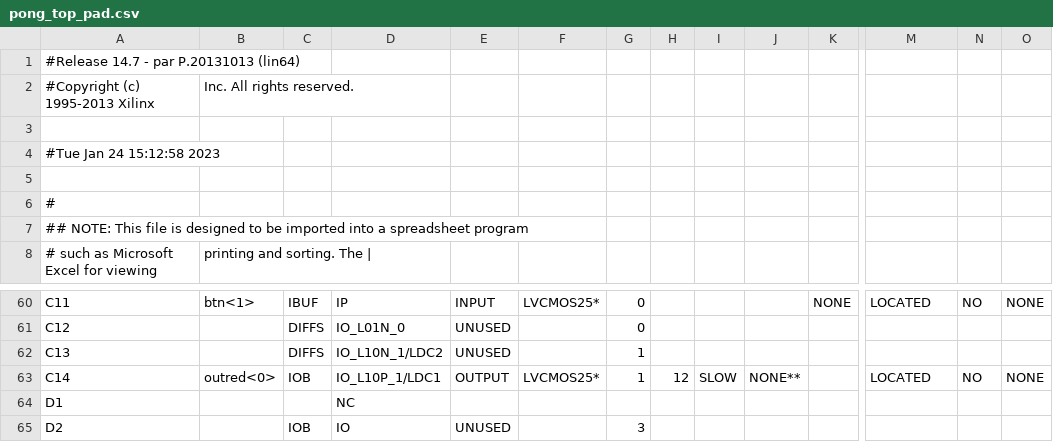
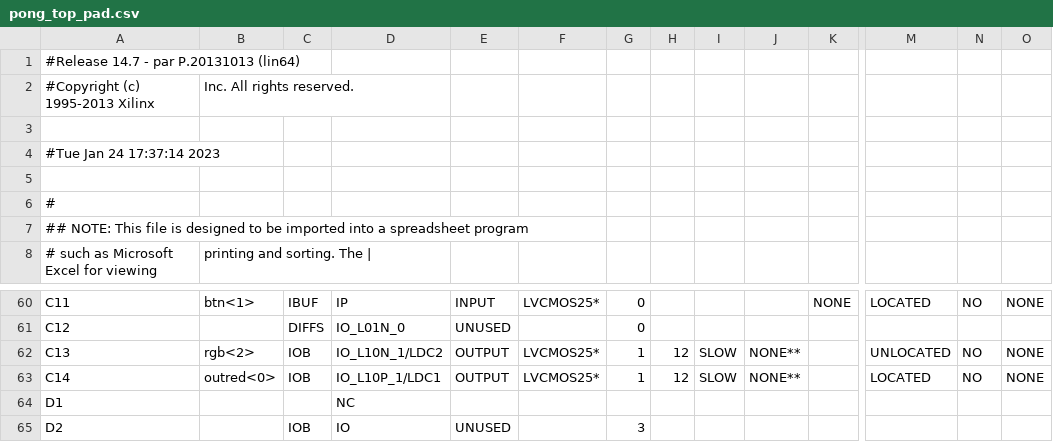
Before and after one commit to ekrov/SpaceInvaders, a CSV file: pong_top_pad.csv, drawn as a sheet; only a part is shown, gaps mark what is left out; the diff covers the shown part only; the diff names each change by its address in the sheet, - before the commit and + after, or states it on an @@ line.

```diff
--- a/pong_top_pad.csv
+++ b/pong_top_pad.csv
-A4: #Tue Jan 24 15:12:58 2023
+A4: #Tue Jan 24 17:37:14 2023
-B62: (empty)
+B62: rgb<2>
-C62: DIFFS
+C62: IOB
-E62: UNUSED
+E62: OUTPUT
-F62: (empty)
+F62: LVCMOS25*
-H62: (empty)
+H62: 12
-I62: (empty)
+I62: SLOW
-J62: (empty)
+J62: NONE**
-M62: (empty)
+M62: UNLOCATED
-N62: (empty)
+N62: NO
-O62: (empty)
+O62: NONE
```
Also changed, not shown: 31 edited cells elsewhere in this file, 52 other files.
